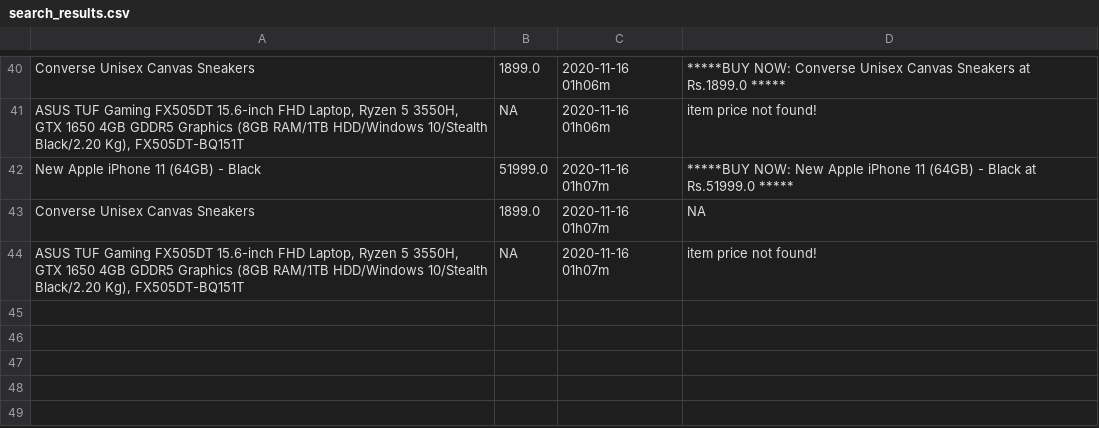
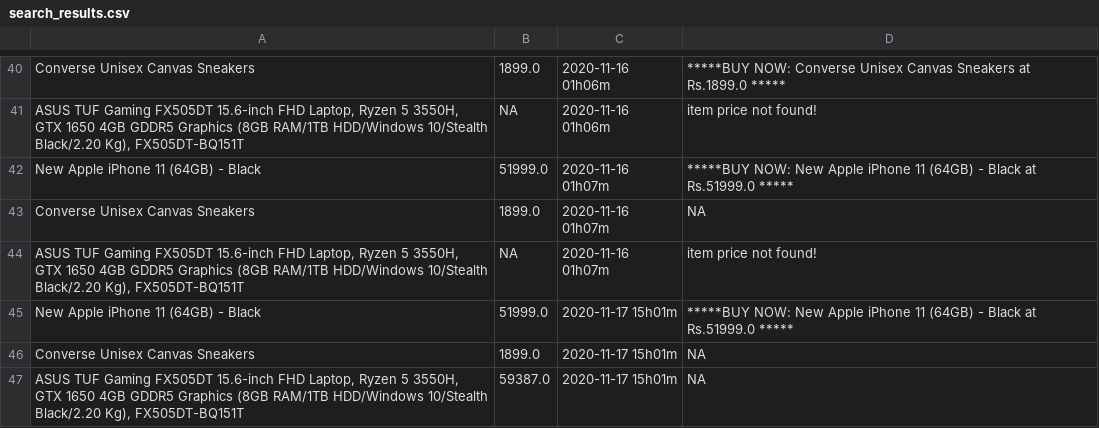
Before and after one commit to RahulB98/Practice_Projects, a CSV file: Projects/Shop_assist_amazon/search_results.csv, drawn as a sheet; only a part is shown, gaps mark what is left out; the diff names each change by its address in the sheet, - before the commit and + after, or states it on an @@ line.

Commit message:
Update search_results.csv

```diff
--- a/Projects/Shop_assist_amazon/search_results.csv
+++ b/Projects/Shop_assist_amazon/search_results.csv
+row 45: New Apple iPhone 11 (64GB) - Black | 51999.0 | 2020-11-17 15h01m | *****BUY NOW: New Apple iPhone 11 (64GB) - Black at Rs.51999.0 *****
+row 46: Converse Unisex Canvas Sneakers | 1899.0 | 2020-11-17 15h01m | NA
+row 47: ASUS TUF Gaming FX505DT 15.6-inch FHD Laptop, Ryzen 5 3550H, GTX 1650 4GB GDDR5 Graphics (8GB RAM/1TB HDD/Windows 10/Stealth Black/2.20 Kg), FX505DT-BQ151T | 59387.0 | 2020-11-17 15h01m | NA
```
